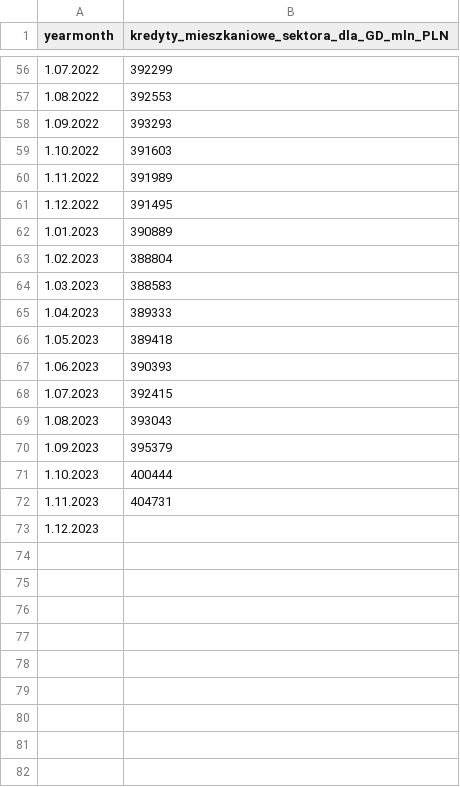
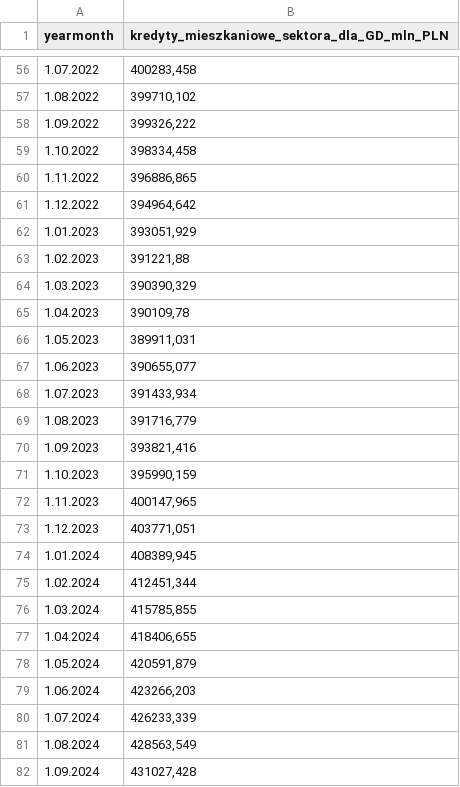
Before and after one commit to wegar-2/python.jupyter.notebooks, a CSV file: data/kredyty_mieszkaniowe.csv, drawn as a sheet; only a part is shown, gaps mark what is left out; the diff covers the shown part only.

```diff
--- a/data/kredyty_mieszkaniowe.csv
+++ b/data/kredyty_mieszkaniowe.csv
@@ -56,18 +56,27 @@
-1.07.2022;392299
-1.08.2022;392553
-1.09.2022;393293
-1.10.2022;391603
-1.11.2022;391989
-1.12.2022;391495
-1.01.2023;390889
-1.02.2023;388804
-1.03.2023;388583
-1.04.2023;389333
-1.05.2023;389418
-1.06.2023;390393
-1.07.2023;392415
-1.08.2023;393043
-1.09.2023;395379
-1.10.2023;400444
-1.11.2023;404731
-1.12.2023;
+1.07.2022;400283,458
+1.08.2022;399710,102
+1.09.2022;399326,222
+1.10.2022;398334,458
+1.11.2022;396886,865
+1.12.2022;394964,642
+1.01.2023;393051,929
+1.02.2023;391221,88
+1.03.2023;390390,329
+1.04.2023;390109,78
+1.05.2023;389911,031
+1.06.2023;390655,077
+1.07.2023;391433,934
+1.08.2023;391716,779
+1.09.2023;393821,416
+1.10.2023;395990,159
+1.11.2023;400147,965
+1.12.2023;403771,051
+1.01.2024;408389,945
+1.02.2024;412451,344
+1.03.2024;415785,855
+1.04.2024;418406,655
+1.05.2024;420591,879
+1.06.2024;423266,203
+1.07.2024;426233,339
+1.08.2024;428563,549
+1.09.2024;431027,428
```
Also changed, not shown: 2 added rows and 54 edited cells elsewhere in this file, data/nbp_money_supply.csv, data/nbp_real_estate_prices.csv, 3 other files.
